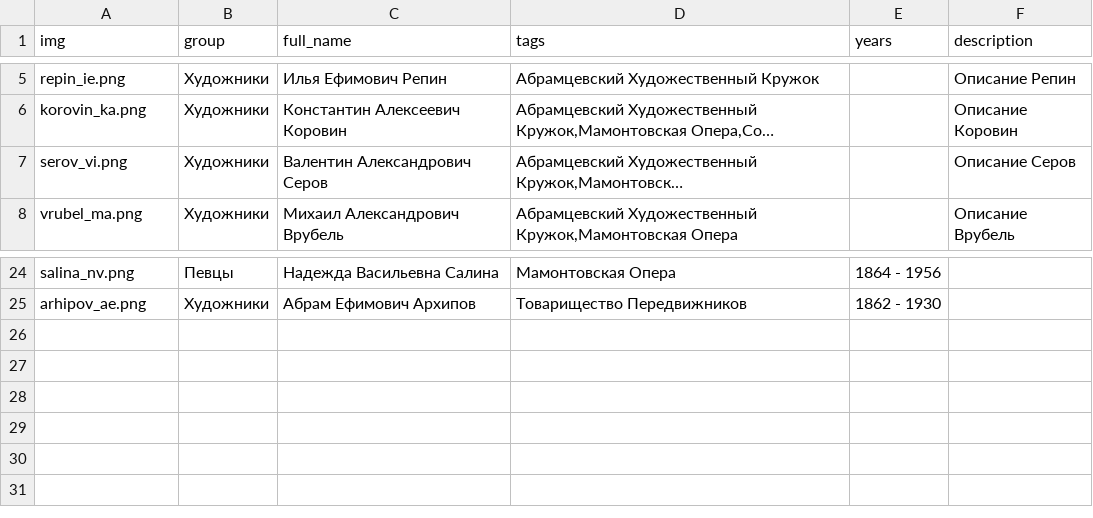
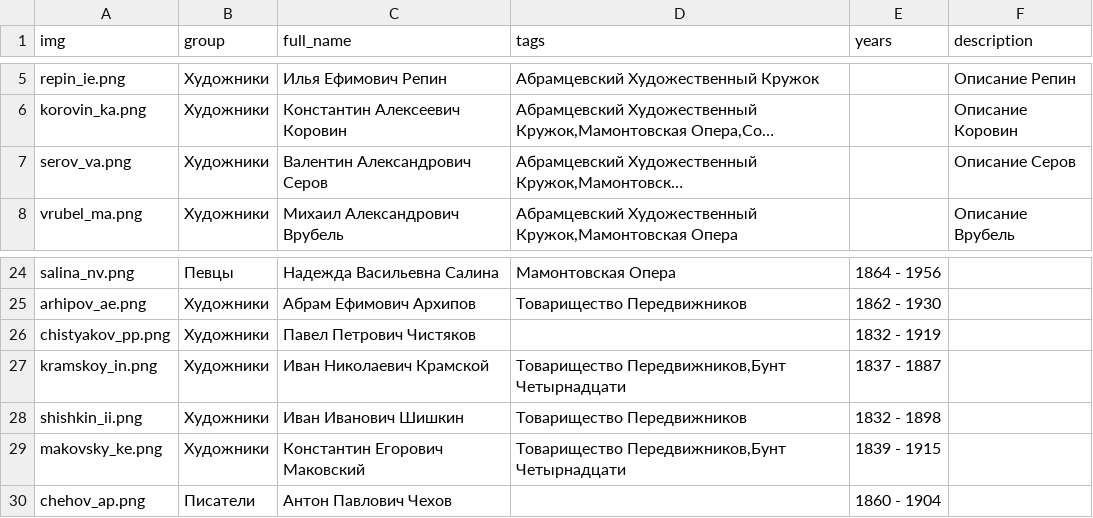
Before and after one commit to kyarygin/xix.github.io, a CSV file: graph_data/nodes.csv, drawn as a sheet; only a part is shown, gaps mark what is left out; long unchanged cells end in …; the diff names each change by its address in the sheet, - before the commit and + after, or states it on an @@ line.

```diff
--- a/graph_data/nodes.csv
+++ b/graph_data/nodes.csv
-A7 (img): serov_vi.png
+A7 (img): serov_va.png
+row 26: chistyakov_pp.png | Художники | Павел Петрович Чистяков |  | 1832 - 1919
+row 27: kramskoy_in.png | Художники | Иван Николаевич Крамской | Товарищество Передвижников,Бунт Четырнадцати | 1837 - 1887
+row 28: shishkin_ii.png | Художники | Иван Иванович Шишкин | Товарищество Передвижников | 1832 - 1898
+row 29: makovsky_ke.png | Художники | Константин Егорович Маковский | Товарищество Передвижников,Бунт Четырнадцати | 1839 - 1915
+row 30: chehov_ap.png | Писатели | Антон Павлович Чехов |  | 1860 - 1904
```
Also changed, not shown: graph_data/edges.csv, 8 other files.
